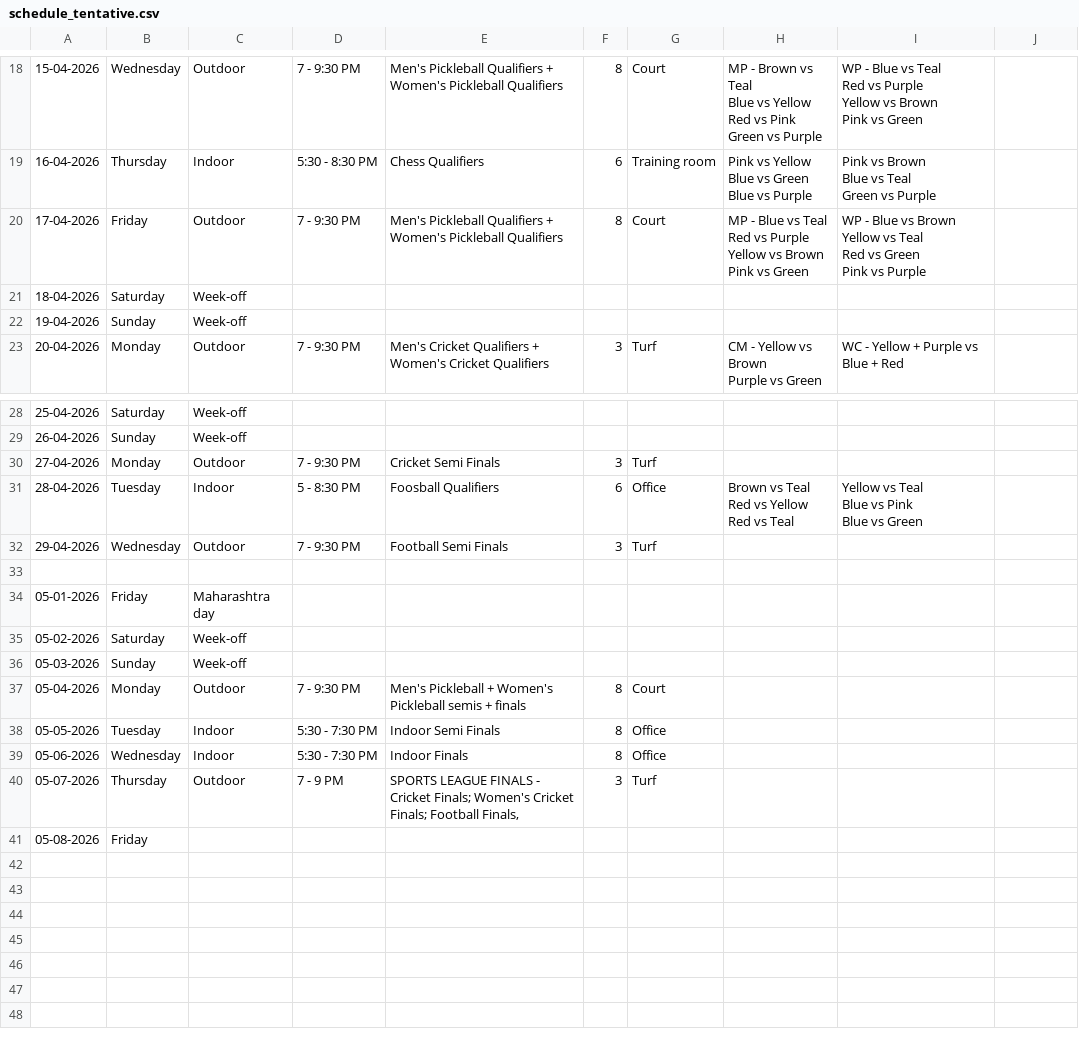
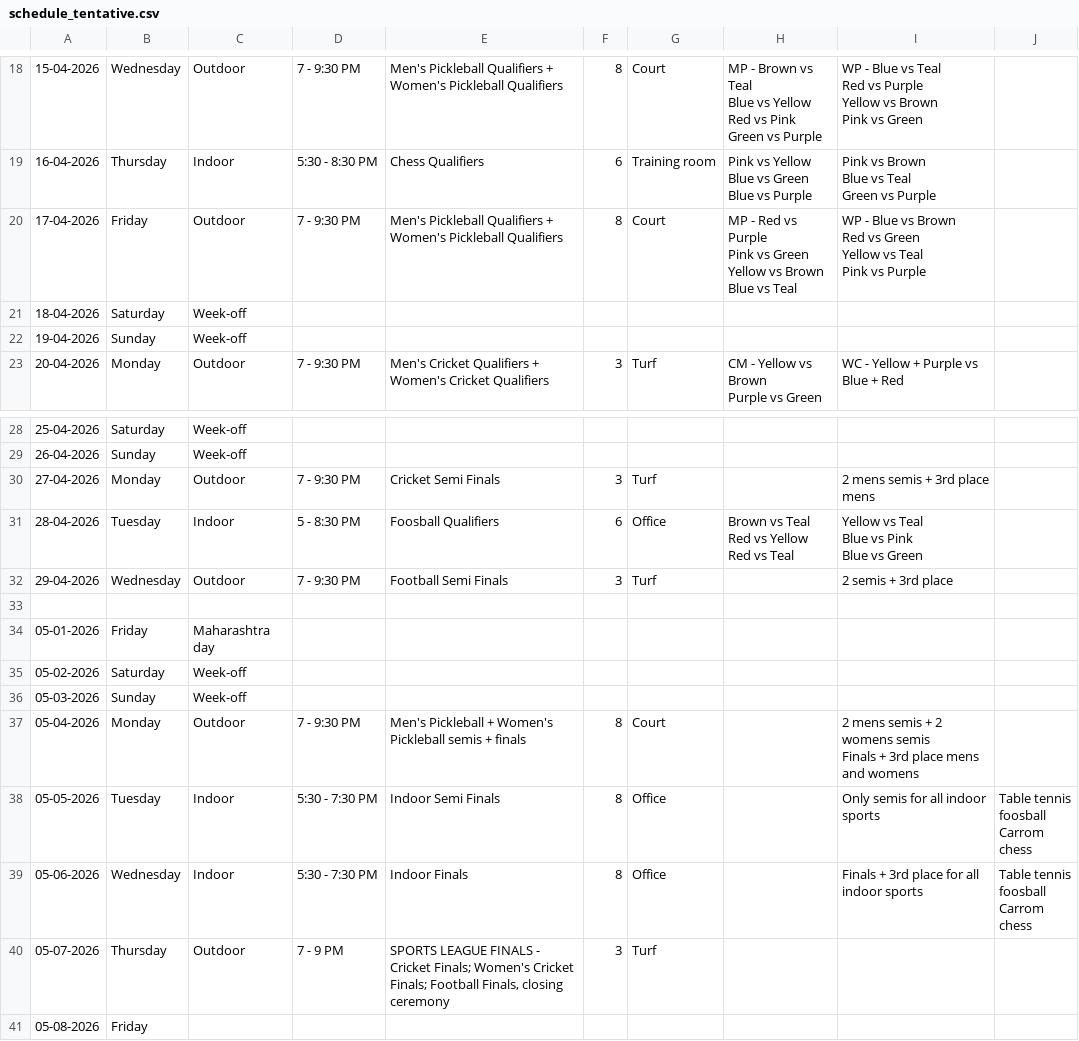
Before and after one commit to utkarsh-T19/isl-3, a CSV file: public/data/schedule_tentative.csv, drawn as a sheet; only a part is shown, gaps mark what is left out; ↵ is a line break in a cell; the diff names each change by its address in the sheet, - before the commit and + after, or states it on an @@ line.

Commit message:
data: sync schedule_tentative.csv [20-Apr-2026 04:21]

```diff
--- a/public/data/schedule_tentative.csv
+++ b/public/data/schedule_tentative.csv
-H20: MP - Blue vs Teal ↵ Red vs Purple ↵ Yellow vs Brown ↵ Pink vs Green
+H20: MP - Red vs Purple ↵ Pink vs Green ↵ Yellow vs Brown ↵ Blue vs Teal
-I20: …vs Brown ↵ Yellow vs Teal ↵ Red vs Green ↵ Pink vs…
+I20: …vs Brown ↵ Red vs Green ↵ Yellow vs Teal ↵ Pink vs…
-I30: (empty)
+I30: 2 mens semis + 3rd place mens
-I32: (empty)
+I32: 2 semis + 3rd place
-I37: (empty)
+I37: 2 mens semis + 2 womens semis ↵ Finals + 3rd place mens and womens
-I38: (empty)
+I38: Only semis for all indoor sports
-J38:J39: (empty)
+J38:J39: Table tennis ↵ foosball ↵ Carrom ↵ chess
-I39: (empty)
+I39: Finals + 3rd place for all indoor sports
-E40: …Football Finals,
+E40: …Football Finals, closing ceremony
```
